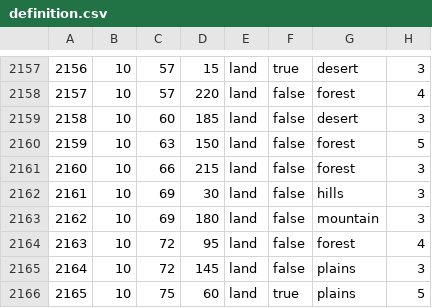
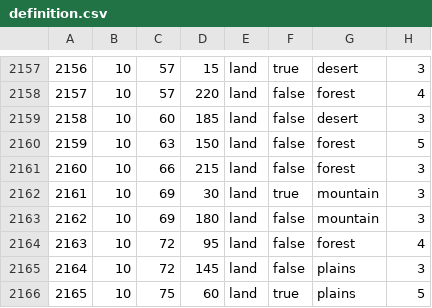
Before and after one commit to SilentEnforcer/tgwr-mod, a CSV file: map/definition.csv, drawn as a sheet; only a part is shown, gaps mark what is left out.

```diff
--- a/map/definition.csv
+++ b/map/definition.csv
@@ -2161,3 +2161,3 @@
 2160;10;66;215;land;false;forest;3
-2161;10;69;30;land;false;hills;3
+2161;10;69;30;land;true;mountain;3
 2162;10;69;180;land;false;mountain;3
```
Also changed, not shown: 8 other files.
